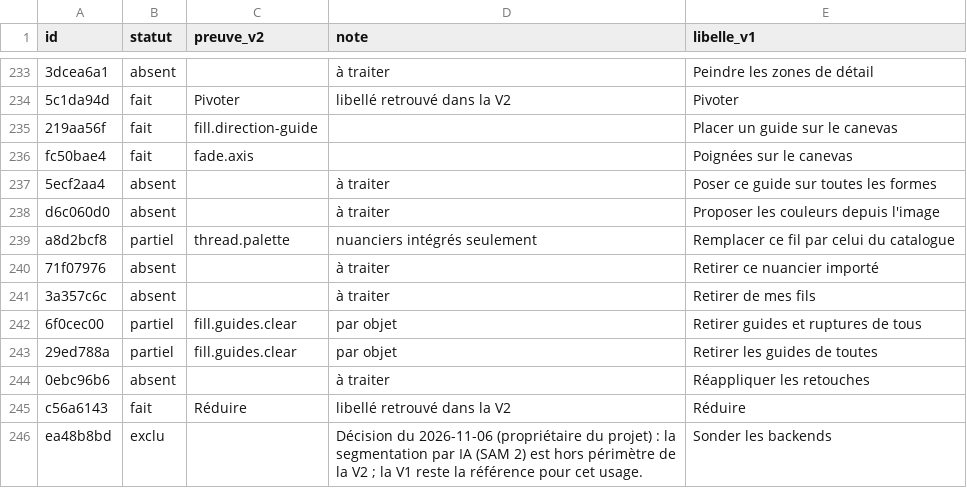
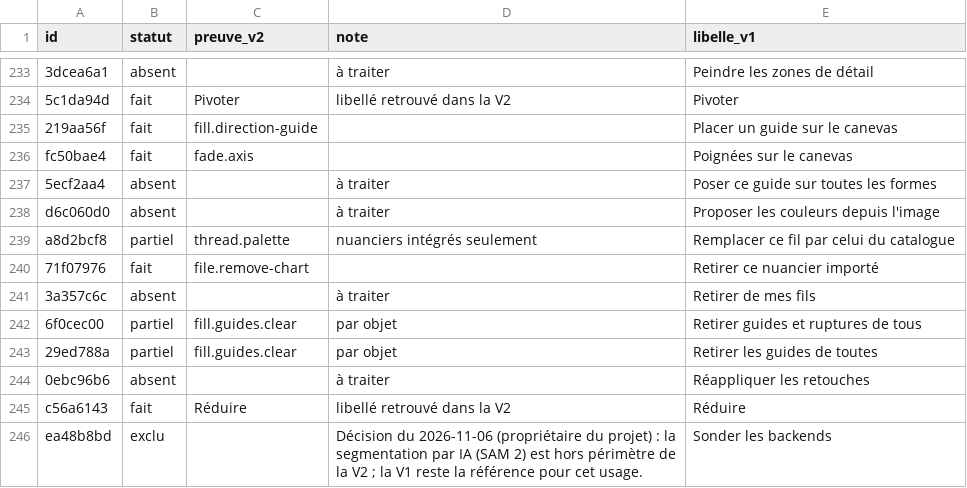
Before and after one commit to ElZacho200a/OpenStitch, a CSV file: docs/desktop-v2/parite-v1/correspondances.csv, drawn as a sheet; only a part is shown, gaps mark what is left out; the diff covers the shown part only.

```diff
--- a/docs/desktop-v2/parite-v1/correspondances.csv
+++ b/docs/desktop-v2/parite-v1/correspondances.csv
@@ -239,3 +239,3 @@ d6c060d0,absent,,à traiter,Proposer les couleurs depuis l'image
 a8d2bcf8,partiel,thread.palette,nuanciers intégrés seulement,Remplacer ce fil par celui du catalogue
-71f07976,absent,,à traiter,Retirer ce nuancier importé
+71f07976,fait,file.remove-chart,,Retirer ce nuancier importé
 3a357c6c,absent,,à traiter,Retirer de mes fils
```
Also changed, not shown: 15 edited cells elsewhere in this file, 9 other files.
